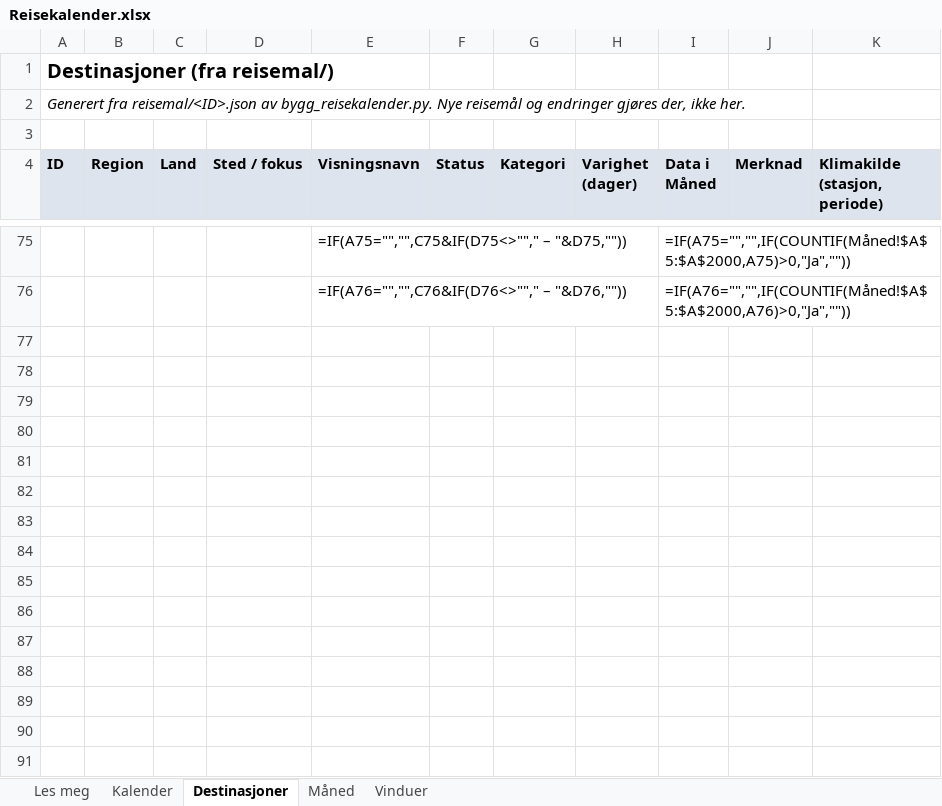
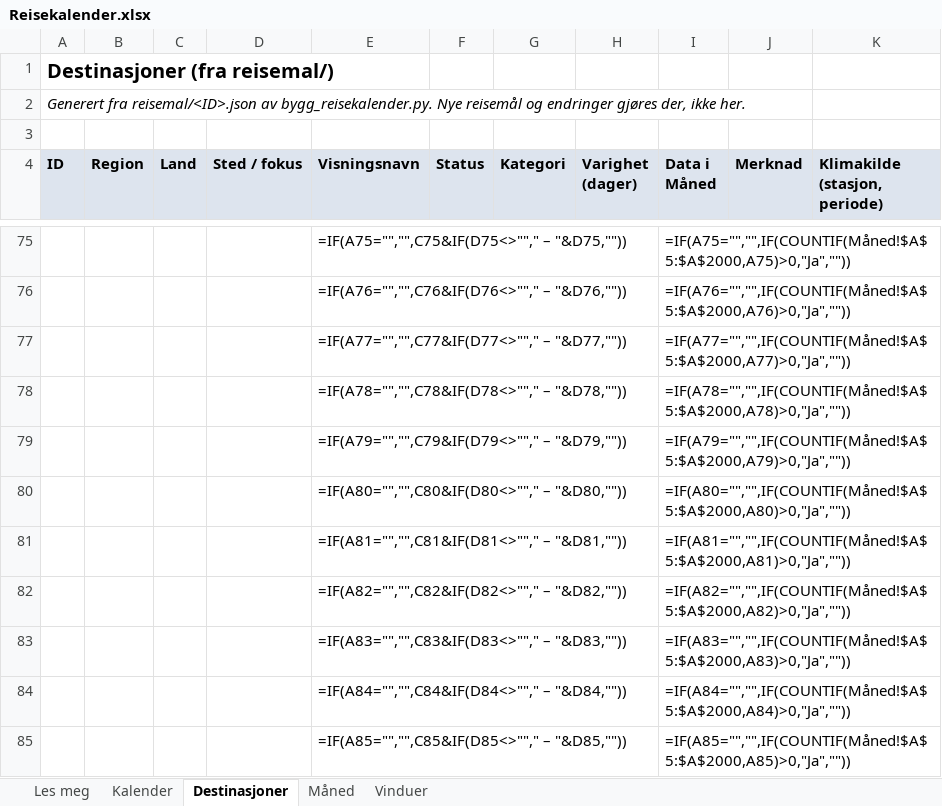
Before and after one commit to paalstampe/reiseplanlegging, an Excel workbook: Reisekalender.xlsx, sheet Destinasjoner, drawn as a sheet; only a part is shown, gaps mark what is left out; values as stored, in another font and other column widths than the file's, no borders; formulas without a stored value are shown as written; the diff covers the shown part only; the diff names each change by its address in the sheet, - before the commit and + after, or states it on an @@ line.

```diff
--- a/Reisekalender.xlsx (sheet Destinasjoner)
+++ b/Reisekalender.xlsx (sheet Destinasjoner)
+row 77:  |  |  |  | =IF(A77="","",C77&IF(D77<>""," – "&D77,"")) |  |  |  | =IF(A77="","",IF(COUNTIF(Måned!$A$5:$A$2000,A77)>0,"Ja",""))
+row 78:  |  |  |  | =IF(A78="","",C78&IF(D78<>""," – "&D78,"")) |  |  |  | =IF(A78="","",IF(COUNTIF(Måned!$A$5:$A$2000,A78)>0,"Ja",""))
+row 79:  |  |  |  | =IF(A79="","",C79&IF(D79<>""," – "&D79,"")) |  |  |  | =IF(A79="","",IF(COUNTIF(Måned!$A$5:$A$2000,A79)>0,"Ja",""))
+row 80:  |  |  |  | =IF(A80="","",C80&IF(D80<>""," – "&D80,"")) |  |  |  | =IF(A80="","",IF(COUNTIF(Måned!$A$5:$A$2000,A80)>0,"Ja",""))
+row 81:  |  |  |  | =IF(A81="","",C81&IF(D81<>""," – "&D81,"")) |  |  |  | =IF(A81="","",IF(COUNTIF(Måned!$A$5:$A$2000,A81)>0,"Ja",""))
+row 82:  |  |  |  | =IF(A82="","",C82&IF(D82<>""," – "&D82,"")) |  |  |  | =IF(A82="","",IF(COUNTIF(Måned!$A$5:$A$2000,A82)>0,"Ja",""))
+row 83:  |  |  |  | =IF(A83="","",C83&IF(D83<>""," – "&D83,"")) |  |  |  | =IF(A83="","",IF(COUNTIF(Måned!$A$5:$A$2000,A83)>0,"Ja",""))
+row 84:  |  |  |  | =IF(A84="","",C84&IF(D84<>""," – "&D84,"")) |  |  |  | =IF(A84="","",IF(COUNTIF(Måned!$A$5:$A$2000,A84)>0,"Ja",""))
+row 85:  |  |  |  | =IF(A85="","",C85&IF(D85<>""," – "&D85,"")) |  |  |  | =IF(A85="","",IF(COUNTIF(Måned!$A$5:$A$2000,A85)>0,"Ja",""))
```
Also changed, not shown: 9 added rows, 9 removed rows and 22 edited cells elsewhere in this sheet, sheet Måned, sheet Vinduer, sheet Kalender, 12 other files.
